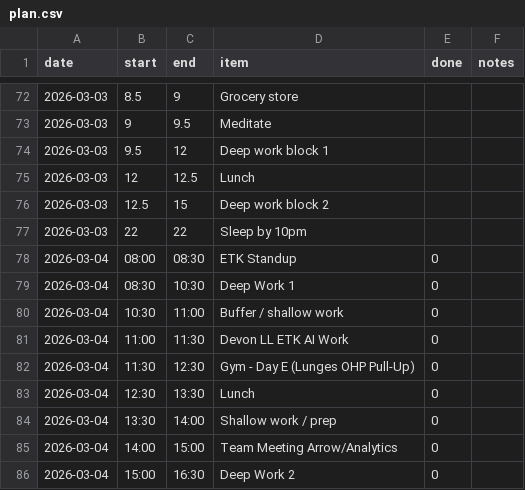
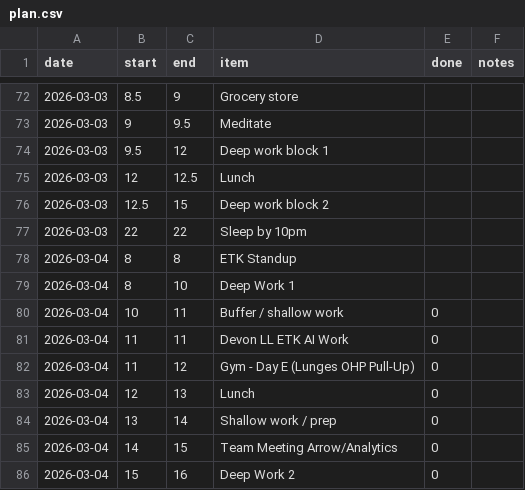
Before and after one commit to aashrayap/progress-tracker, a CSV file: plan.csv, drawn as a sheet; only a part is shown, gaps mark what is left out.

```diff
--- a/plan.csv
+++ b/plan.csv
@@ -77,10 +77,10 @@ date,start,end,item,done,notes
 2026-03-03,22,22,Sleep by 10pm,,
-2026-03-04,08:00,08:30,ETK Standup,0,
-2026-03-04,08:30,10:30,Deep Work 1,0,
-2026-03-04,10:30,11:00,Buffer / shallow work,0,
-2026-03-04,11:00,11:30,Devon LL ETK AI Work,0,
-2026-03-04,11:30,12:30,Gym - Day E (Lunges OHP Pull-Up),0,
-2026-03-04,12:30,13:30,Lunch,0,
-2026-03-04,13:30,14:00,Shallow work / prep,0,
-2026-03-04,14:00,15:00,Team Meeting Arrow/Analytics,0,
-2026-03-04,15:00,16:30,Deep Work 2,0,
+2026-03-04,8,8,ETK Standup,,
+2026-03-04,8,10,Deep Work 1,,
+2026-03-04,10,11,Buffer / shallow work,0,
+2026-03-04,11,11,Devon LL ETK AI Work,0,
+2026-03-04,11,12,Gym - Day E (Lunges OHP Pull-Up),0,
+2026-03-04,12,13,Lunch,0,
+2026-03-04,13,14,Shallow work / prep,0,
+2026-03-04,14,15,Team Meeting Arrow/Analytics,0,
+2026-03-04,15,16,Deep Work 2,0,
```
Also changed, not shown: daily_signals.csv, reflections.csv, 23 other files.
